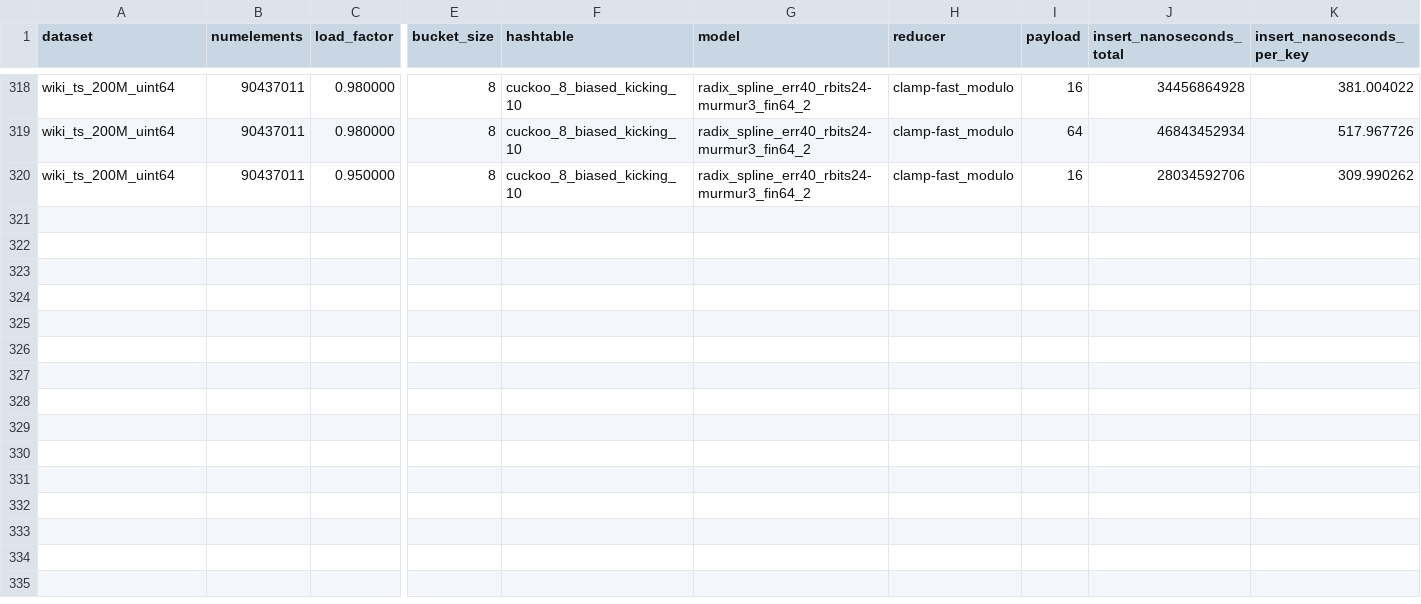
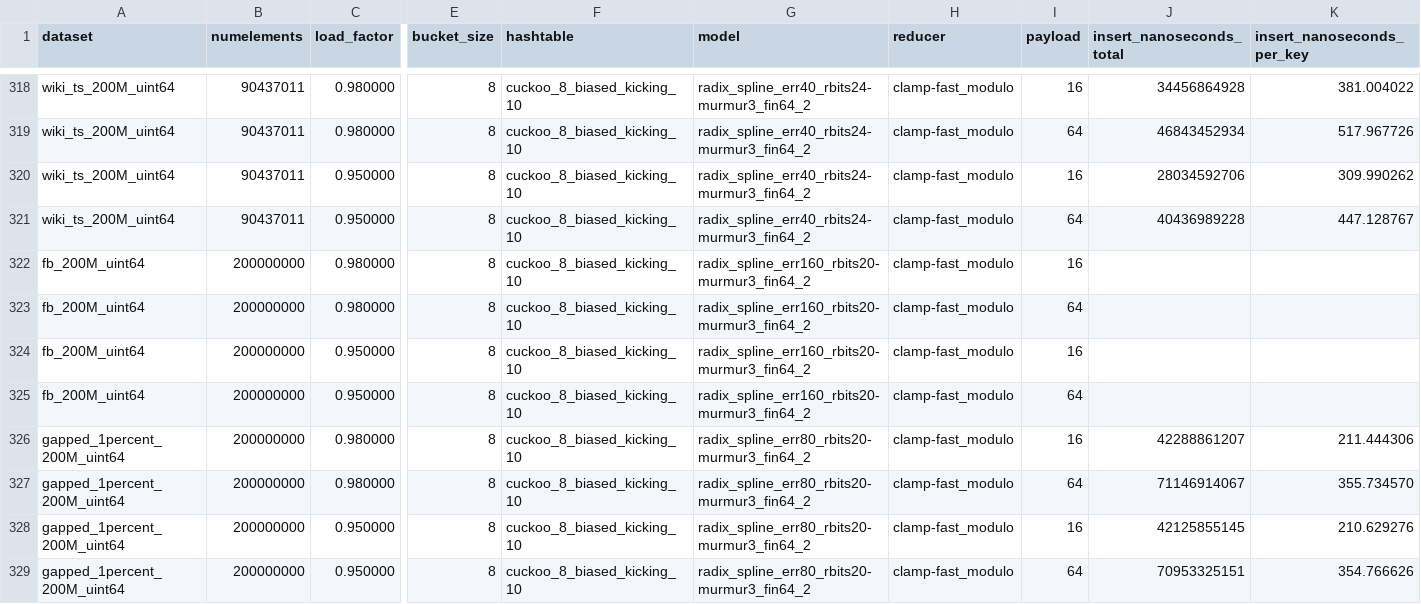
Before and after one commit to DominikHorn/hashing-old-archive, a CSV file: results/hashtable_learned/hashtable_learned-g++-10.csv, drawn as a sheet; only a part is shown, gaps mark what is left out; rows hold the shown columns only; the diff names each change by its address in the sheet, - before the commit and + after, or states it on an @@ line.

Commit message:
add more hashtable_learned results

```diff
--- a/results/hashtable_learned/hashtable_learned-g++-10.csv
+++ b/results/hashtable_learned/hashtable_learned-g++-10.csv
+row 321: wiki_ts_200M_uint64 | 90437011 | 0.950000 | 8 | cuckoo_8_biased_kicking_10 | radix_spline_err40_rbits24-murmur3_fin64_2 | clamp-fast_modulo | 64 | 40436989228 | 447.128767
+row 322: fb_200M_uint64 | 200000000 | 0.980000 | 8 | cuckoo_8_biased_kicking_10 | radix_spline_err160_rbits20-murmur3_fin64_2 | clamp-fast_modulo | 16
+row 323: fb_200M_uint64 | 200000000 | 0.980000 | 8 | cuckoo_8_biased_kicking_10 | radix_spline_err160_rbits20-murmur3_fin64_2 | clamp-fast_modulo | 64
+row 324: fb_200M_uint64 | 200000000 | 0.950000 | 8 | cuckoo_8_biased_kicking_10 | radix_spline_err160_rbits20-murmur3_fin64_2 | clamp-fast_modulo | 16
+row 325: fb_200M_uint64 | 200000000 | 0.950000 | 8 | cuckoo_8_biased_kicking_10 | radix_spline_err160_rbits20-murmur3_fin64_2 | clamp-fast_modulo | 64
+row 326: gapped_1percent_200M_uint64 | 200000000 | 0.980000 | 8 | cuckoo_8_biased_kicking_10 | radix_spline_err80_rbits20-murmur3_fin64_2 | clamp-fast_modulo | 16 | 42288861207 | 211.444306
+row 327: gapped_1percent_200M_uint64 | 200000000 | 0.980000 | 8 | cuckoo_8_biased_kicking_10 | radix_spline_err80_rbits20-murmur3_fin64_2 | clamp-fast_modulo | 64 | 71146914067 | 355.734570
+row 328: gapped_1percent_200M_uint64 | 200000000 | 0.950000 | 8 | cuckoo_8_biased_kicking_10 | radix_spline_err80_rbits20-murmur3_fin64_2 | clamp-fast_modulo | 16 | 42125855145 | 210.629276
+row 329: gapped_1percent_200M_uint64 | 200000000 | 0.950000 | 8 | cuckoo_8_biased_kicking_10 | radix_spline_err80_rbits20-murmur3_fin64_2 | clamp-fast_modulo | 64 | 70953325151 | 354.766626
```
